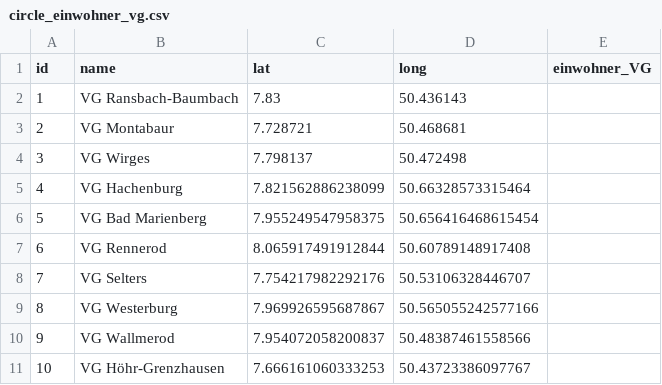
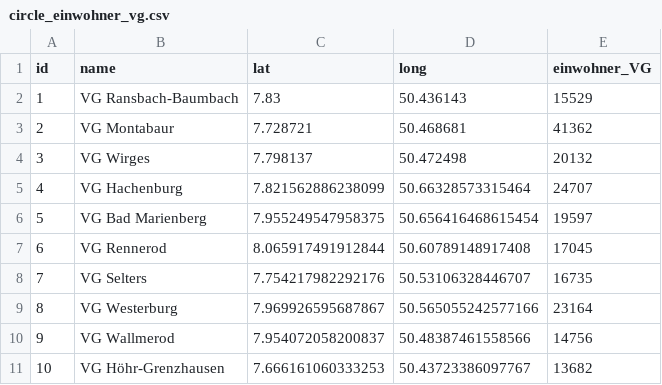
Before and after one commit to deniskarbach/Sozialraumkarte-Public, a CSV file: data/circle_einwohner_vg.csv, drawn as a sheet.

Commit message:
Add Einwohnerzahlen

```diff
--- a/data/circle_einwohner_vg.csv
+++ b/data/circle_einwohner_vg.csv
@@ -1,11 +1,11 @@
 id,name,lat,long,einwohner_VG
-1,VG Ransbach-Baumbach,7.83,50.436143,
-2,VG Montabaur,7.728721,50.468681,
-3,VG Wirges,7.798137,50.472498,
-4,VG Hachenburg,7.821562886238099,50.66328573315464,
-5,VG Bad Marienberg,7.955249547958375,50.656416468615454,
-6,VG Rennerod,8.065917491912844,50.60789148917408,
-7,VG Selters,7.754217982292176,50.53106328446707,
-8,VG Westerburg,7.969926595687867,50.565055242577166,
-9,VG Wallmerod,7.954072058200837,50.48387461558566,
-10,VG Höhr-Grenzhausen,7.666161060333253,50.43723386097767,
+1,VG Ransbach-Baumbach,7.83,50.436143,15529,
+2,VG Montabaur,7.728721,50.468681,41362,
+3,VG Wirges,7.798137,50.472498,20132,
+4,VG Hachenburg,7.821562886238099,50.66328573315464,24707,
+5,VG Bad Marienberg,7.955249547958375,50.656416468615454,19597,
+6,VG Rennerod,8.065917491912844,50.60789148917408,17045,
+7,VG Selters,7.754217982292176,50.53106328446707,16735,
+8,VG Westerburg,7.969926595687867,50.565055242577166,23164,
+9,VG Wallmerod,7.954072058200837,50.48387461558566,14756,
+10,VG Höhr-Grenzhausen,7.666161060333253,50.43723386097767,13682,
```
